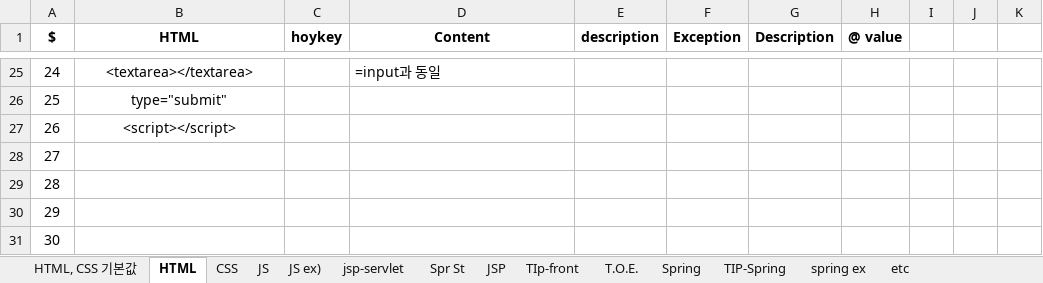
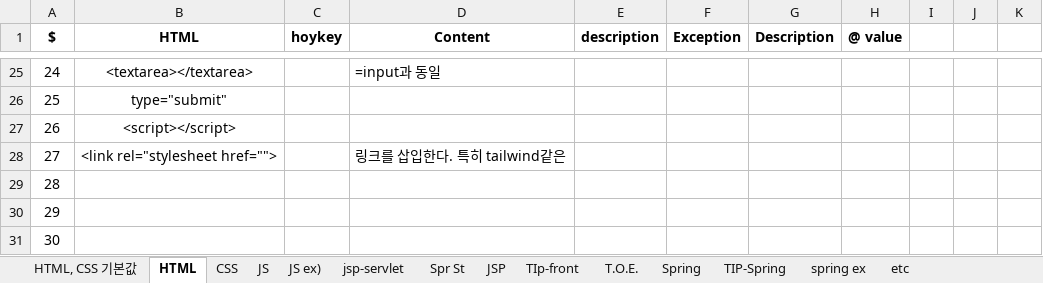
Before and after one commit to aisiwonhae29/spring, an Excel workbook: Spring_JSP.xlsx, sheet HTML, drawn as a sheet; only a part is shown, gaps mark what is left out; values as stored, in another font and other column widths than the file's, no borders; the diff names each change by its address in the sheet, - before the commit and + after, or states it on an @@ line.

```diff
--- a/Spring_JSP.xlsx (sheet HTML)
+++ b/Spring_JSP.xlsx (sheet HTML)
-B28 (HTML): (empty)
+B28 (HTML): <link rel="stylesheet href="">
-D28 (Content): (empty)
+D28 (Content): 링크를 삽입한다. 특히 tailwind같은
```
Also changed, not shown: sheet etc, sheet CSS, english.xlsx, 프로젝트.xlsx.
